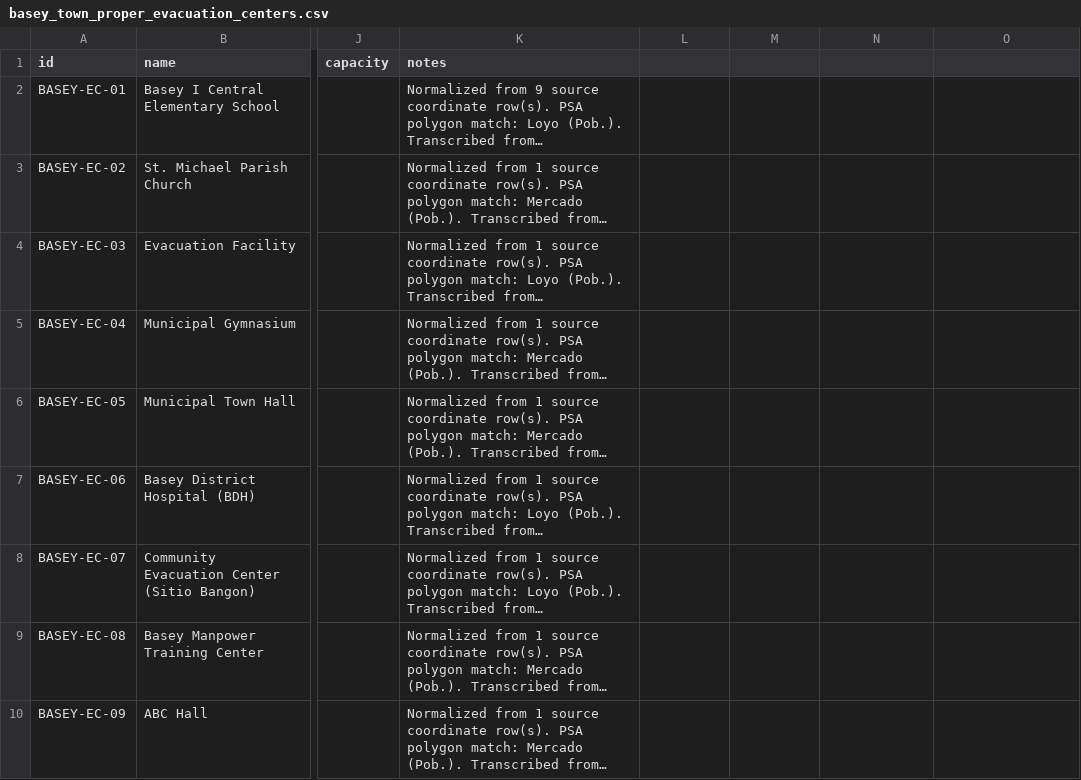
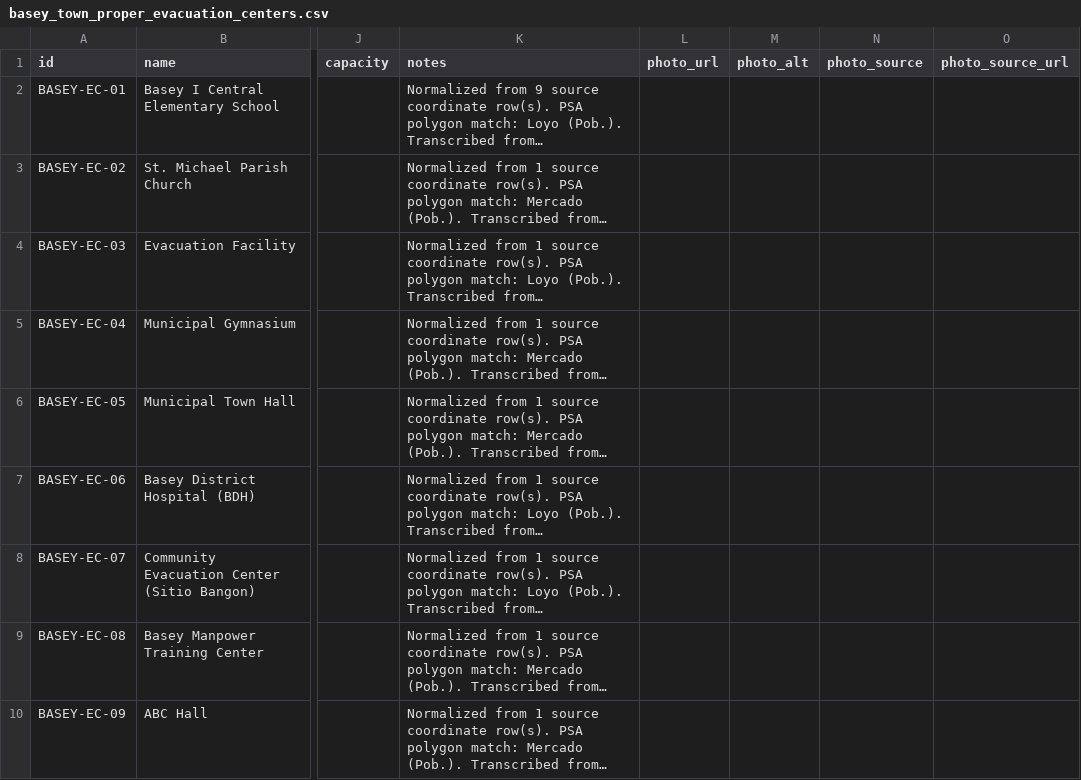
Before and after one commit to kenji543/Basafe-2.0.1, a CSV file: data/routing/basey_town_proper_evacuation_centers.csv, drawn as a sheet; only a part is shown, gaps mark what is left out; long unchanged cells end in …; the diff names each change by its address in the sheet, - before the commit and + after, or states it on an @@ line.

Commit message:
Improve evacuation center marker previews

```diff
--- a/data/routing/basey_town_proper_evacuation_centers.csv
+++ b/data/routing/basey_town_proper_evacuation_centers.csv
-L1: (empty)
+L1: photo_url
-M1: (empty)
+M1: photo_alt
-N1: (empty)
+N1: photo_source
-O1: (empty)
+O1: photo_source_url
```
Also changed, not shown: 12 other files.
